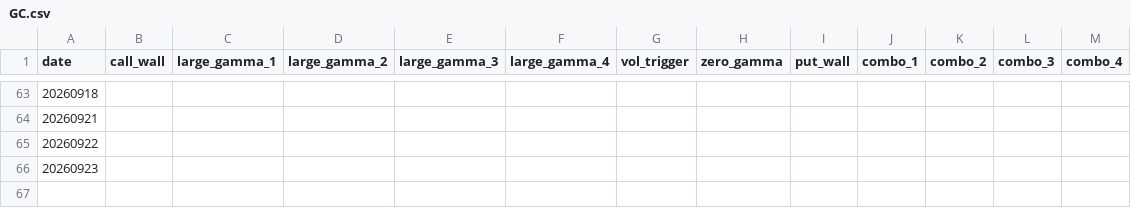
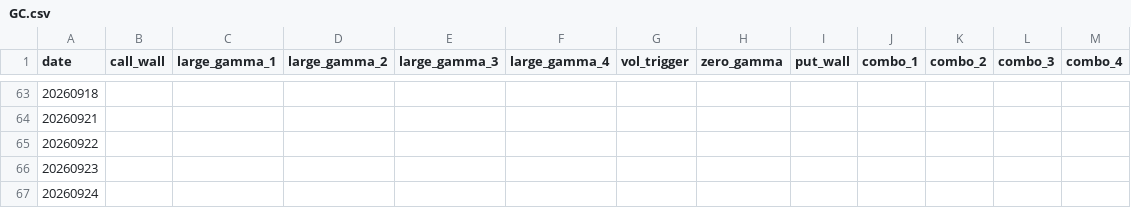
Before and after one commit to jdrochester/friday-gex-levels, a CSV file: data/GC.csv, drawn as a sheet; only a part is shown, gaps mark what is left out.

```diff
--- a/data/GC.csv
+++ b/data/GC.csv
@@ -66 +66,2 @@ date,call_wall,large_gamma_1,large_gamma_2,large_gamma_3,large_gamma_4,vol_trigg
 20260923,,,,,,,,,,,,
+20260924,,,,,,,,,,,,
```
Also changed, not shown: data/ES.csv, data/ES_0DTE.csv, 3 other files.
